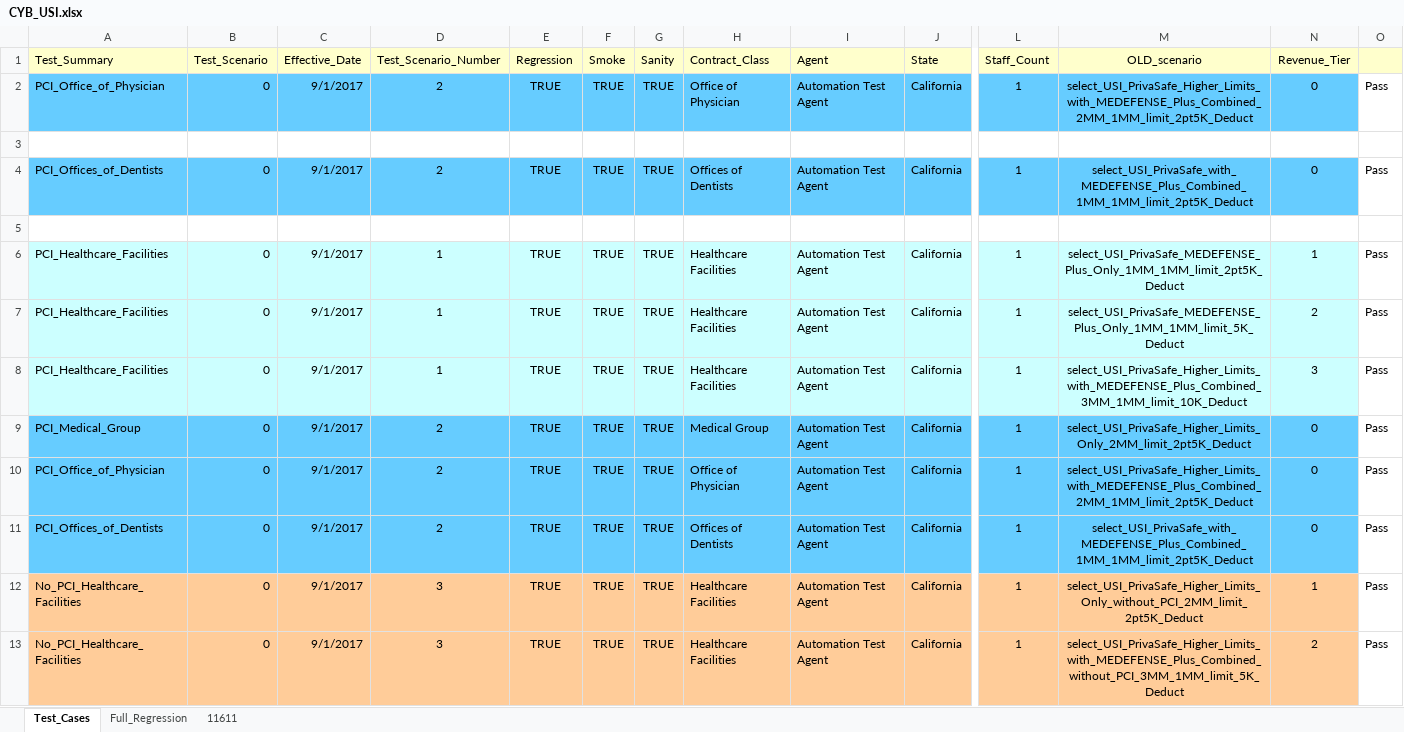
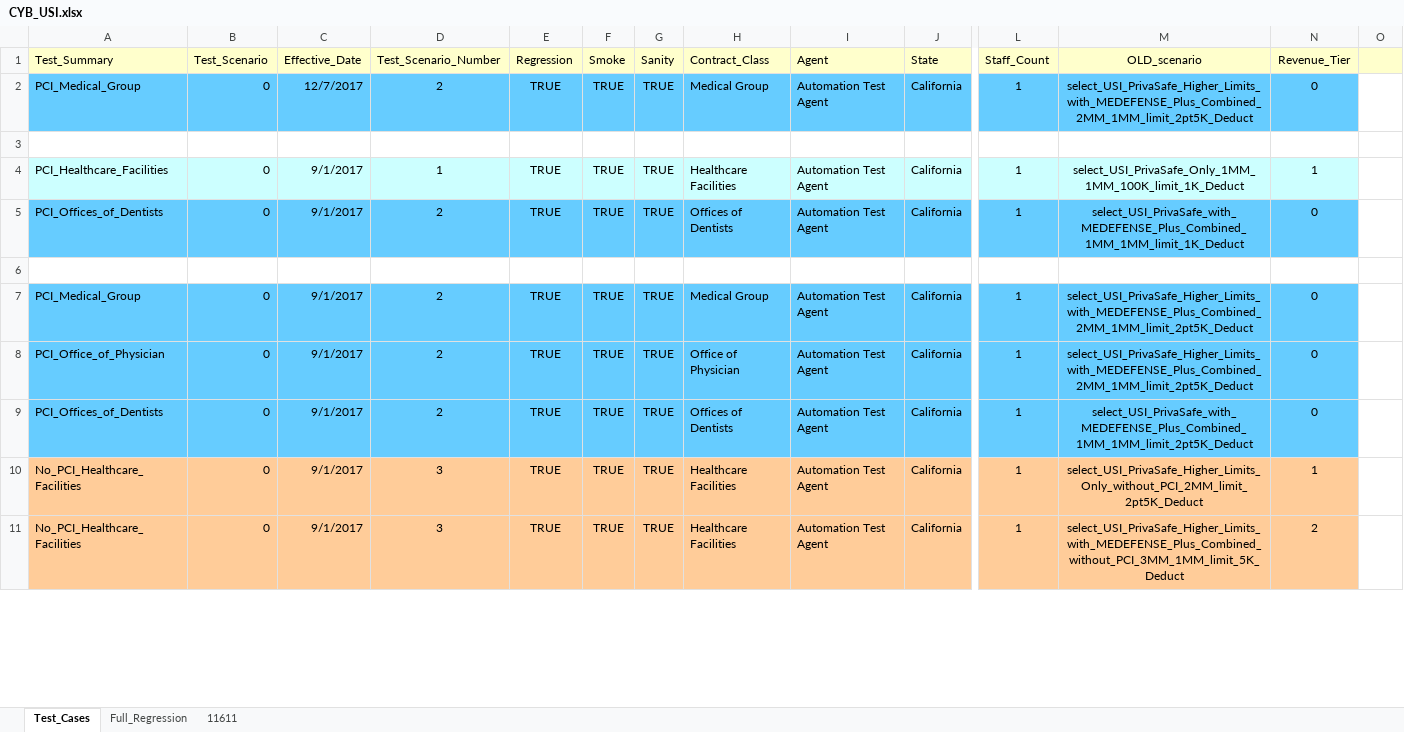
Before and after one commit to kenito2050/Python-Page-Object-Framework-Example, an Excel workbook: utilities/Excel_Sheets/Products/CYB_USI.xlsx, sheet Test_Cases, drawn as a sheet; only a part is shown, gaps mark what is left out; values as stored, in another font and other column widths than the file's, no borders; removed rows and columns are numbered as before the commit, all else as after; rows hold the shown columns only; the diff covers the shown part only; the diff names each change by its address in the sheet, - before the commit and + after, or states it on an @@ line.

```diff
--- a/utilities/Excel_Sheets/Products/CYB_USI.xlsx (sheet Test_Cases)
+++ b/utilities/Excel_Sheets/Products/CYB_USI.xlsx (sheet Test_Cases)
-A2 (Test_Summary): PCI_Office_of_Physician
+A2 (Test_Summary): PCI_Medical_Group
-C2 (Effective_Date): 9/1/2017
+C2 (Effective_Date): 12/7/2017
-H2 (Contract_Class): Office of Physician
+H2 (Contract_Class): Medical Group
-O2: Pass
+O2: (empty)
+row 4: PCI_Healthcare_Facilities | 0 | 9/1/2017 | 1 | TRUE | TRUE | TRUE | Healthcare Facilities | Automation Test Agent | California | 1 | select_USI_PrivaSafe_Only_1MM_1MM_100K_limit_1K_Deduct | 1
-M5 (OLD_scenario): select_USI_PrivaSafe_with_MEDEFENSE_Plus_Combined_1MM_1MM_limit_2pt5K_Deduct
+M5 (OLD_scenario): select_USI_PrivaSafe_with_MEDEFENSE_Plus_Combined_1MM_1MM_limit_1K_Deduct
-O5: Pass
+O5: (empty)
-row 6: PCI_Healthcare_Facilities | 0 | 9/1/2017 | 1 | TRUE | TRUE | TRUE | Healthcare Facilities | Automation Test Agent | California | 1 | select_USI_PrivaSafe_MEDEFENSE_Plus_Only_1MM_1MM_limit_2pt5K_Deduct | 1 | Pass
-row 7: PCI_Healthcare_Facilities | 0 | 9/1/2017 | 1 | TRUE | TRUE | TRUE | Healthcare Facilities | Automation Test Agent | California | 1 | select_USI_PrivaSafe_MEDEFENSE_Plus_Only_1MM_1MM_limit_5K_Deduct | 2 | Pass
-row 8: PCI_Healthcare_Facilities | 0 | 9/1/2017 | 1 | TRUE | TRUE | TRUE | Healthcare Facilities | Automation Test Agent | California | 1 | select_USI_PrivaSafe_Higher_Limits_with_MEDEFENSE_Plus_Combined_3MM_1MM_limit_10K_Deduct | 3 | Pass
-M7 (OLD_scenario): select_USI_PrivaSafe_Higher_Limits_Only_2MM_limit_2pt5K_Deduct
+M7 (OLD_scenario): select_USI_PrivaSafe_Higher_Limits_with_MEDEFENSE_Plus_Combined_2MM_1MM_limit_2pt5K_Deduct
-O7:O11: Pass
+O7:O11: (empty)
```
Also changed, not shown: 8 added rows and 4 edited cells elsewhere in this sheet, utilities/Excel_Sheets/Products/CYB_LSA.xlsx, utilities/Excel_Sheets/Products/CYB_TMLT.xlsx, 30 other files.
